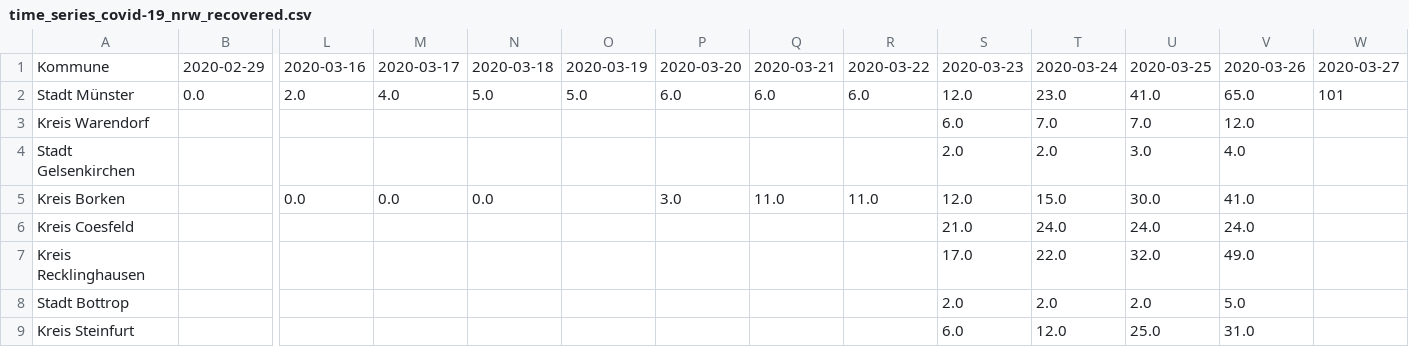
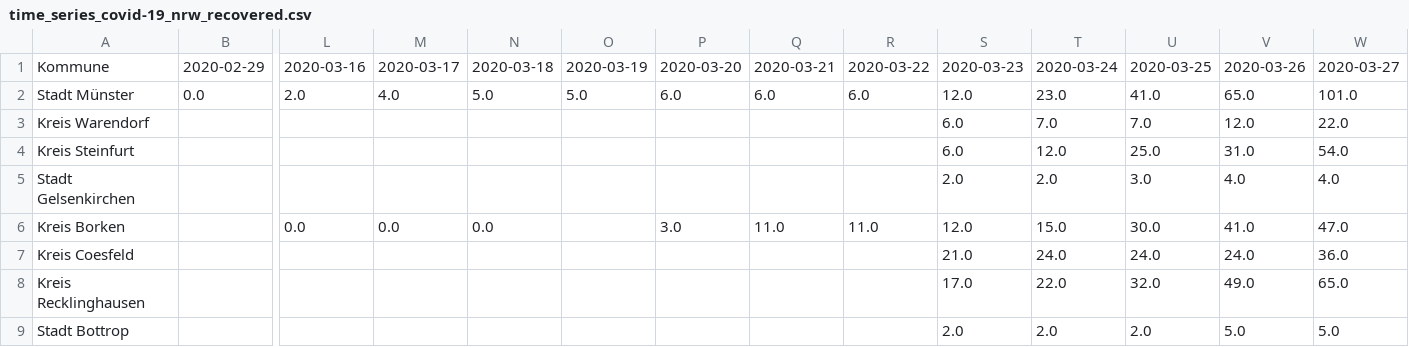
Before and after one commit to codeformuenster/COVID-19-NRW, a CSV file: data/time_series/time_series_covid-19_nrw_recovered.csv, drawn as a sheet; only a part is shown, gaps mark what is left out; removed rows and columns are numbered as before the commit, all else as after; rows hold the shown columns only; the diff names each change by its address in the sheet, - before the commit and + after, or states it on an @@ line.

```diff
--- a/data/time_series/time_series_covid-19_nrw_recovered.csv
+++ b/data/time_series/time_series_covid-19_nrw_recovered.csv
-W2: 101
+W2: 101.0
-W3: (empty)
+W3: 22.0
+row 4: Kreis Steinfurt |  |  |  |  |  |  |  |  | 6.0 | 12.0 | 25.0 | 31.0 | 54.0
-W5: (empty)
+W5: 4.0
-W6: (empty)
+W6: 47.0
-W7: (empty)
+W7: 36.0
-W8: (empty)
+W8: 65.0
-W9: (empty)
+W9: 5.0
-row 9: Kreis Steinfurt |  |  |  |  |  |  |  |  | 6.0 | 12.0 | 25.0 | 31.0
```
Also changed, not shown: data/time_series/time_series_covid-19_nrw_confirmed.csv, data/time_series/time_series_covid-19_nrw_deaths.csv, 16 other files.
